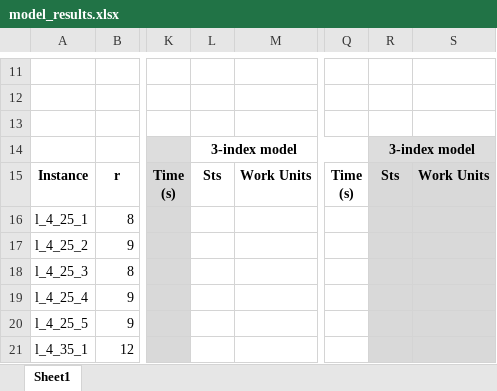
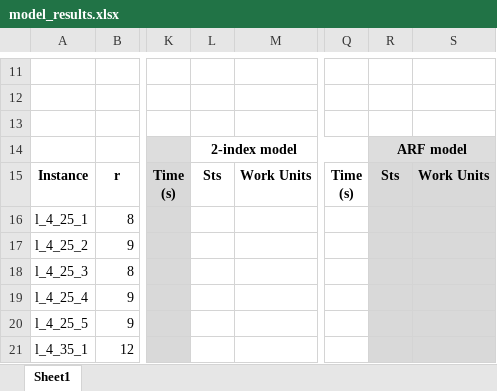
Before and after one commit to Conor-Kik/MATH3205_MPDPTW_Project, an Excel workbook: docs/model_results.xlsx, sheet Sheet1, drawn as a sheet; only a part is shown, gaps mark what is left out; values as stored, in another font and other column widths than the file's, no borders; the diff names each change by its address in the sheet, - before the commit and + after, or states it on an @@ line.

Commit message:
Results

```diff
--- a/docs/model_results.xlsx (sheet Sheet1)
+++ b/docs/model_results.xlsx (sheet Sheet1)
-L14: 3-index model
+L14: 2-index model
-R14: 3-index model
+R14: ARF model
```
